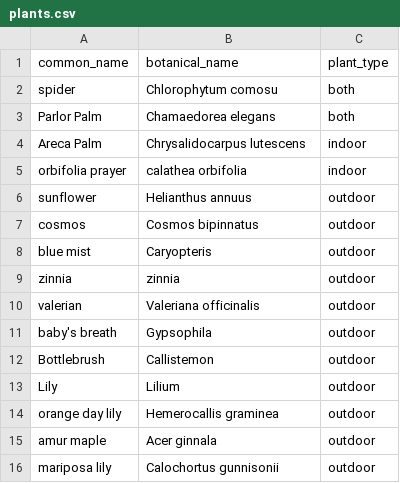
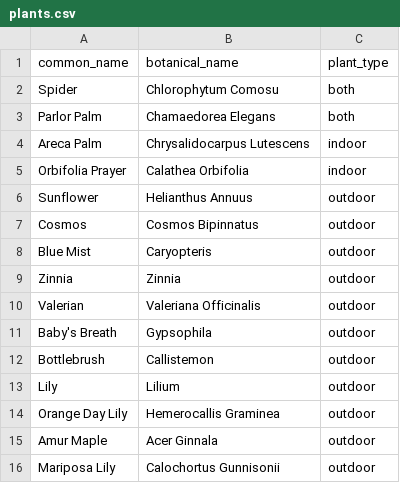
Before and after one commit to akshayaprabakaran/Pet-Jungle, a CSV file: priv/repo/data/plants.csv, drawn as a sheet.

```diff
--- a/priv/repo/data/plants.csv
+++ b/priv/repo/data/plants.csv
@@ -1,16 +1,16 @@
 common_name,botanical_name,plant_type
-spider,Chlorophytum comosu,both
-Parlor Palm,Chamaedorea elegans,both
-Areca Palm,Chrysalidocarpus lutescens,indoor
-orbifolia prayer,calathea orbifolia ,indoor
-sunflower,Helianthus annuus,outdoor
-cosmos,Cosmos bipinnatus,outdoor
-blue mist,Caryopteris,outdoor
-zinnia,zinnia,outdoor
-valerian,Valeriana officinalis,outdoor
-baby's breath,Gypsophila,outdoor
+Spider,Chlorophytum Comosu,both
+Parlor Palm,Chamaedorea Elegans,both
+Areca Palm,Chrysalidocarpus Lutescens,indoor
+Orbifolia Prayer,Calathea Orbifolia,indoor
+Sunflower,Helianthus Annuus,outdoor
+Cosmos,Cosmos Bipinnatus,outdoor
+Blue Mist,Caryopteris,outdoor
+Zinnia,Zinnia,outdoor
+Valerian,Valeriana Officinalis,outdoor
+Baby's Breath,Gypsophila,outdoor
 Bottlebrush,Callistemon,outdoor
 Lily,Lilium,outdoor
-orange day lily,Hemerocallis graminea,outdoor
-amur maple,Acer ginnala,outdoor
-mariposa lily,Calochortus gunnisonii,outdoor
+Orange Day Lily,Hemerocallis Graminea,outdoor
+Amur Maple,Acer Ginnala,outdoor
+Mariposa Lily,Calochortus Gunnisonii,outdoor
```
Also changed, not shown: 12 other files.
